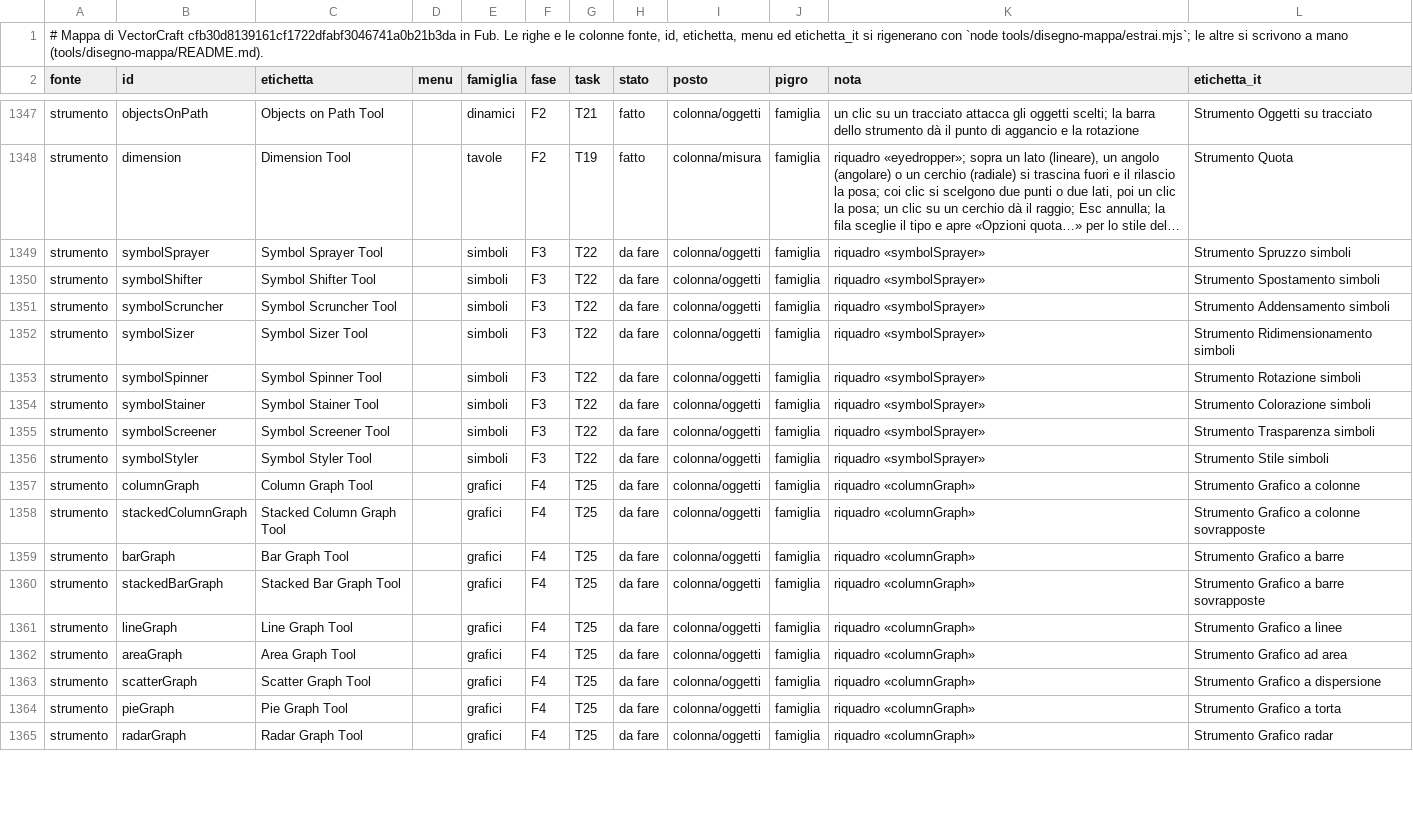
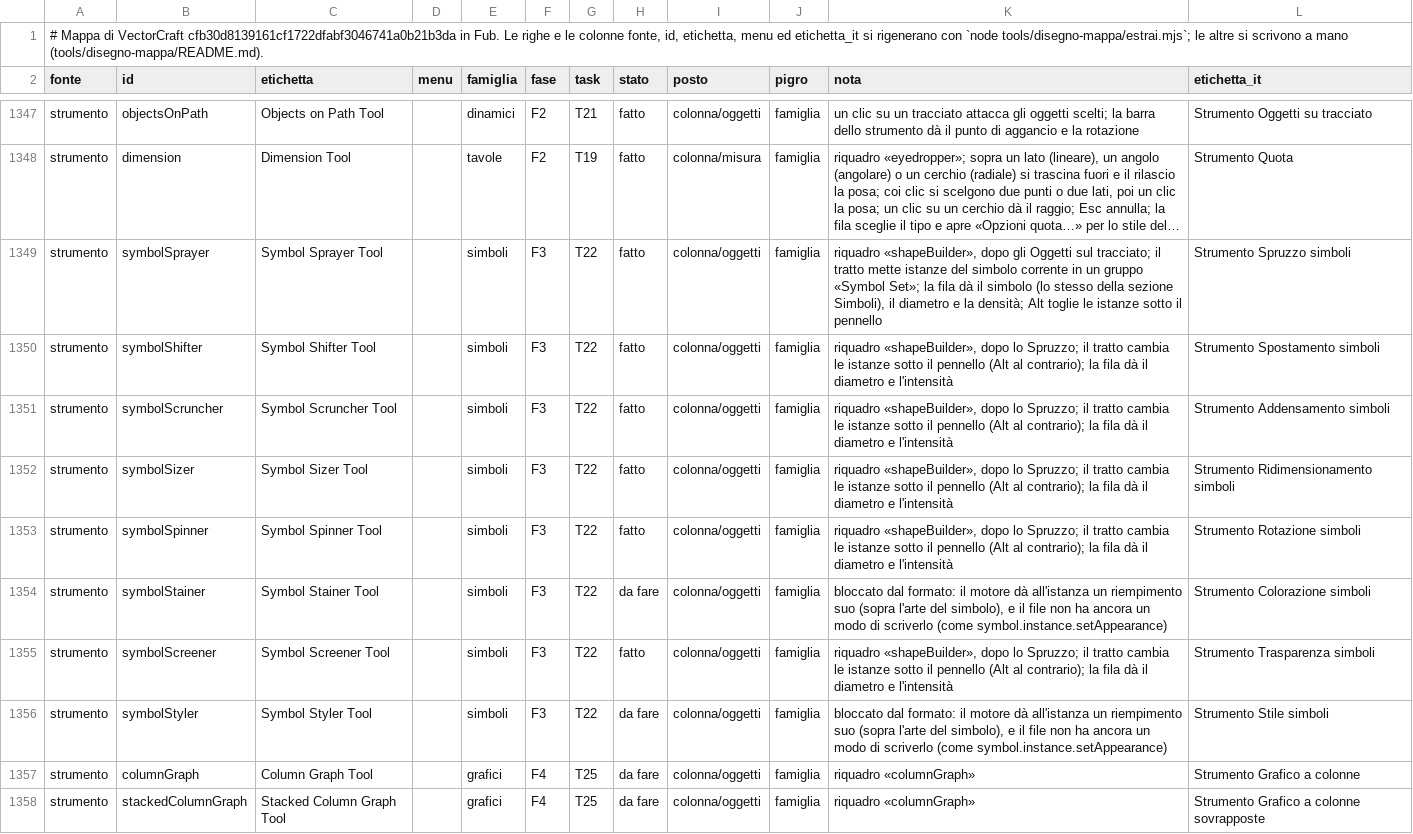
Before and after one commit to Fubeo/Fub, a TSV file: crates/fub-disegno/mappa.tsv, drawn as a sheet; only a part is shown, gaps mark what is left out; the shorter side is filled out with more unchanged rows; long unchanged cells end in …; the diff names each change by its address in the sheet, - before the commit and + after, or states it on an @@ line.

Commit message:
feat(disegno): Spruzzo simboli e cinque strumenti Simbolismo nel Completo, con la loro fila

```diff
--- a/crates/fub-disegno/mappa.tsv
+++ b/crates/fub-disegno/mappa.tsv
-H1349:H1353 (stato): da fare
+H1349:H1353 (stato): fatto
-K1349 (nota): riquadro «symbolSprayer»
+K1349 (nota): riquadro «shapeBuilder», dopo gli Oggetti sul tracciato; il tratto mette istanze del simbolo corrente in un gruppo «Symbol Set»; la fila dà il simbolo (lo stesso della sezione Simboli), il diametro e la densità; Alt toglie le istanze sotto il pennello
-K1350:K1353 (nota): riquadro «symbolSprayer»
+K1350:K1353 (nota): riquadro «shapeBuilder», dopo lo Spruzzo; il tratto cambia le istanze sotto il pennello (Alt al contrario); la fila dà il diametro e l'intensità
-K1354 (nota): riquadro «symbolSprayer»
+K1354 (nota): bloccato dal formato: il motore dà all'istanza un riempimento suo (sopra l'arte del simbolo), e il file non ha ancora un modo di scriverlo (come symbol.instance.setAppearance)
-H1355 (stato): da fare
+H1355 (stato): fatto
-K1355 (nota): riquadro «symbolSprayer»
+K1355 (nota): riquadro «shapeBuilder», dopo lo Spruzzo; il tratto cambia le istanze sotto il pennello (Alt al contrario); la fila dà il diametro e l'intensità
-K1356 (nota): riquadro «symbolSprayer»
+K1356 (nota): bloccato dal formato: il motore dà all'istanza un riempimento suo (sopra l'arte del simbolo), e il file non ha ancora un modo di scriverlo (come symbol.instance.setAppearance)
```
Also changed, not shown: 17 other files.
